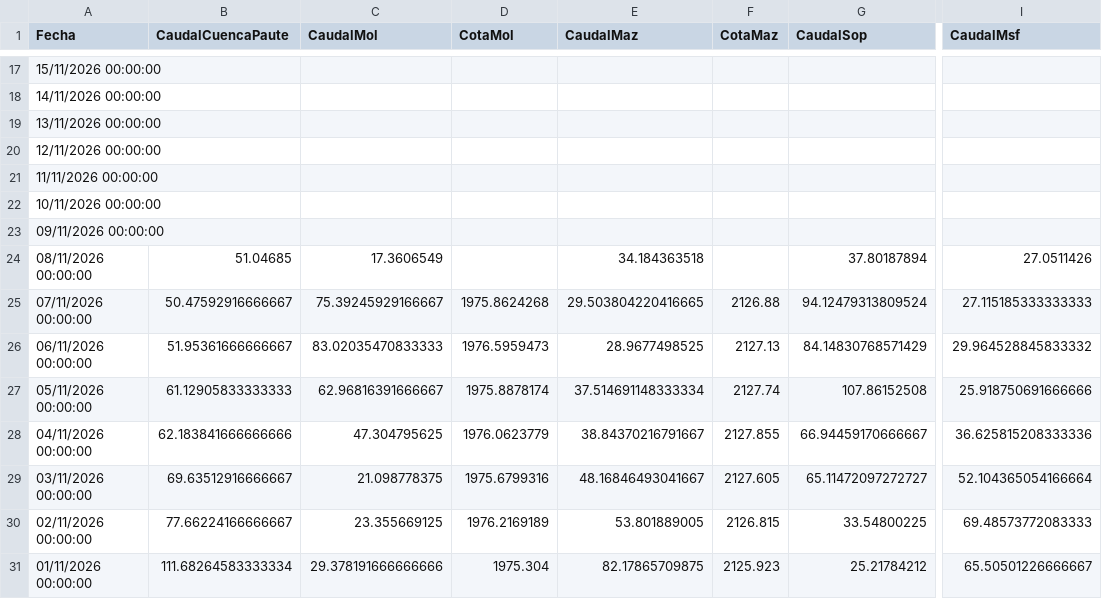
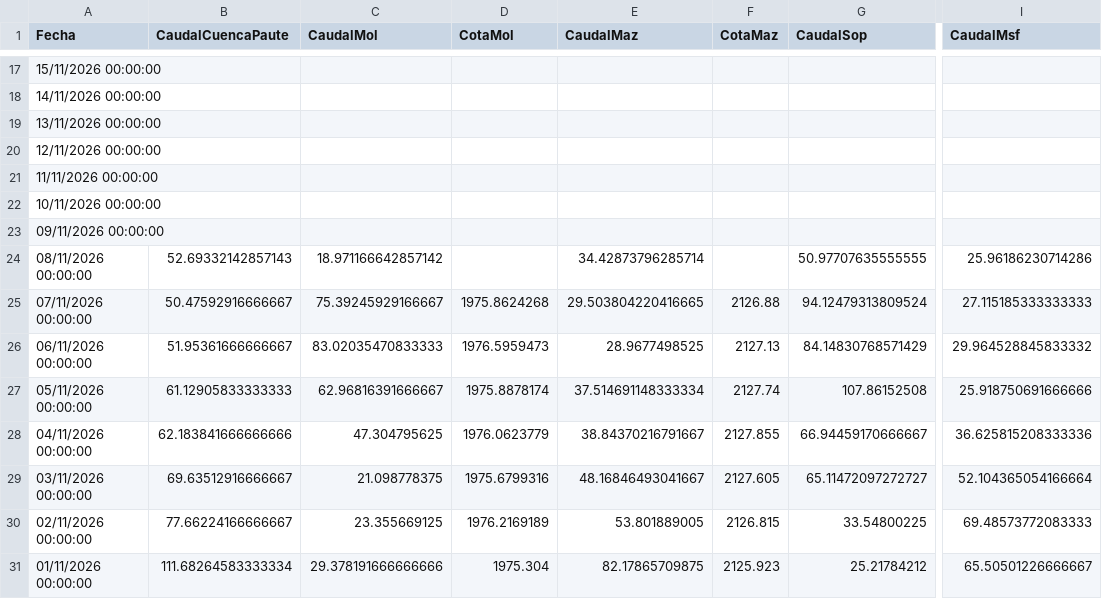
Before and after one commit to davidmunoz-create/hidroelectricamazar, a CSV file: data/mensual.csv, drawn as a sheet; only a part is shown, gaps mark what is left out; the diff names each change by its address in the sheet, - before the commit and + after, or states it on an @@ line.

```diff
--- a/data/mensual.csv
+++ b/data/mensual.csv
-B24 (CaudalCuencaPaute): 51.04685
+B24 (CaudalCuencaPaute): 52.69332142857143
-C24 (CaudalMol): 17.3606549
+C24 (CaudalMol): 18.971166642857142
-E24 (CaudalMaz): 34.184363518
+E24 (CaudalMaz): 34.42873796285714
-G24 (CaudalSop): 37.80187894
+G24 (CaudalSop): 50.97707635555555
-I24 (CaudalMsf): 27.0511426
+I24 (CaudalMsf): 25.96186230714286
```
Also changed, not shown: data/diario.csv.
